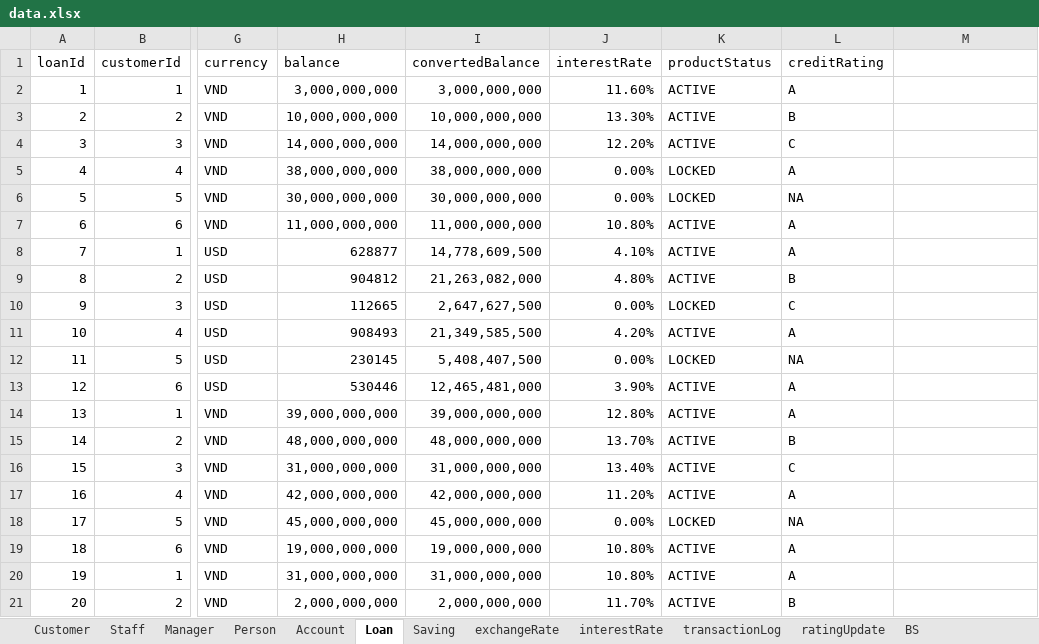
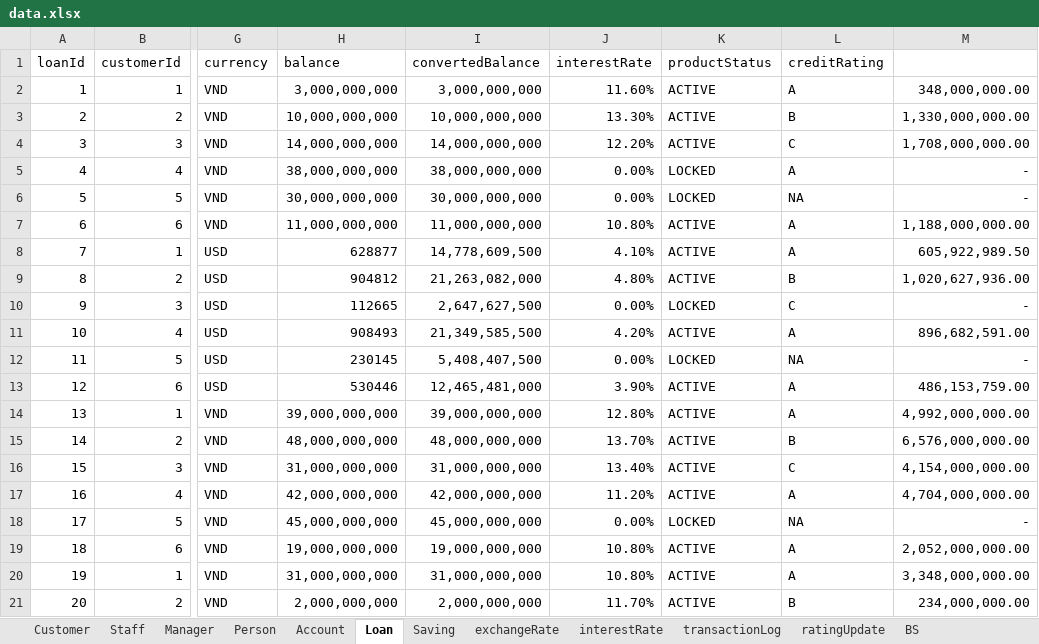
Before and after one commit to nguyenhuybinh2604/nguyenhuybinh2604.github.io, an Excel workbook: java/project-JavaBank/data.xlsx, sheet Loan, drawn as a sheet; only a part is shown, gaps mark what is left out; values as stored, in another font and other column widths than the file's, no borders; the diff names each change by its address in the sheet, - before the commit and + after, or states it on an @@ line.

```diff
--- a/java/project-JavaBank/data.xlsx (sheet Loan)
+++ b/java/project-JavaBank/data.xlsx (sheet Loan)
-M2: (empty)
+M2: 348,000,000.00
-M3: (empty)
+M3: 1,330,000,000.00
-M4: (empty)
+M4: 1,708,000,000.00
-M5:M6: (empty)
+M5:M6: -
-M7: (empty)
+M7: 1,188,000,000.00
-M8: (empty)
+M8: 605,922,989.50
-M9: (empty)
+M9: 1,020,627,936.00
-M10: (empty)
+M10: -
-M11: (empty)
+M11: 896,682,591.00
-M12: (empty)
+M12: -
-M13: (empty)
+M13: 486,153,759.00
-M14: (empty)
+M14: 4,992,000,000.00
-M15: (empty)
+M15: 6,576,000,000.00
-M16: (empty)
+M16: 4,154,000,000.00
-M17: (empty)
+M17: 4,704,000,000.00
-M18: (empty)
+M18: -
-M19: (empty)
+M19: 2,052,000,000.00
-M20: (empty)
+M20: 3,348,000,000.00
-M21: (empty)
+M21: 234,000,000.00
```
Also changed, not shown: sheet BS, java/project-JavaBank/out/production/project-JavaBank/io/data.xlsx, 13 other files.
